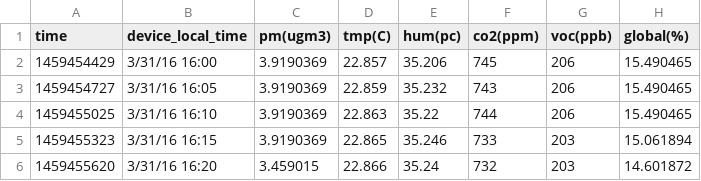
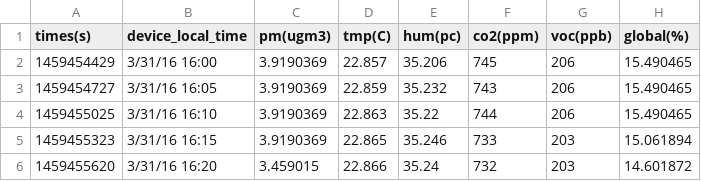
Before and after one commit to Slytherin1112/Rutgers_Lib_Workshops, a CSV file: Foobot.csv, drawn as a sheet; only a part is shown.

Commit message:
Update Foobot.csv

```diff
--- a/Foobot.csv
+++ b/Foobot.csv
@@ -1,2 +1,2 @@
-time, device_local_time, pm(ugm3), tmp(C), hum(pc), co2(ppm), voc(ppb), global(%)
+times(s), device_local_time, pm(ugm3), tmp(C), hum(pc), co2(ppm), voc(ppb), global(%)
 1459454429,3/31/16 16:00,3.9190369,22.857,35.206,745,206,15.490465
```
